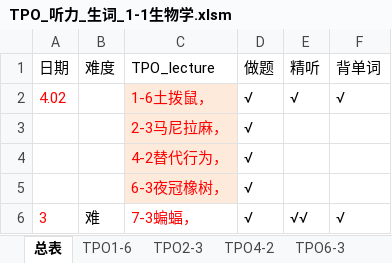
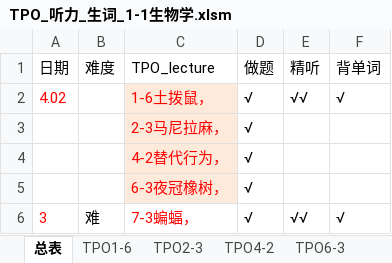
Before and after one commit to HiJody/TOFEL_STUDY, an Excel workbook: TPO_听力_生词_1-1生物学.xlsm, sheet 总表, drawn as a sheet; only a part is shown; values as stored, in another font and other column widths than the file's, no borders; the diff names each change by its address in the sheet, - before the commit and + after, or states it on an @@ line.

```diff
--- a/TPO_听力_生词_1-1生物学.xlsm (sheet 总表)
+++ b/TPO_听力_生词_1-1生物学.xlsm (sheet 总表)
-E2 (精听): √
+E2 (精听): √√
```
Also changed, not shown: sheet TPO1-6, sheet TPO2-3.
